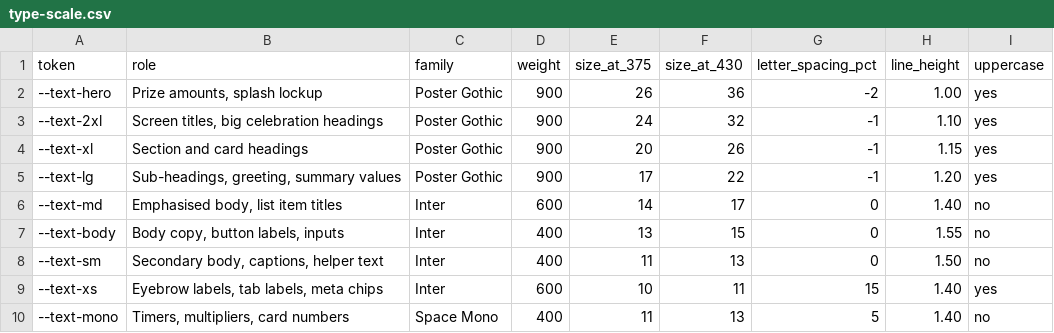
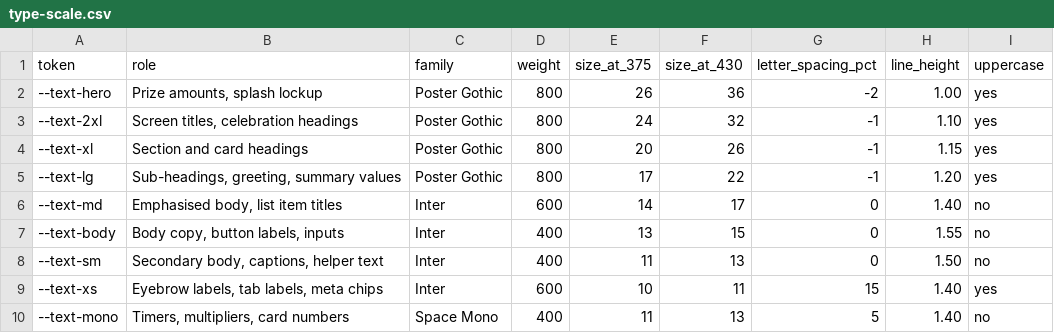
Before and after one commit to getluckyjo/get-lucky-golf, a CSV file: design/01-tokens/type-scale.csv, drawn as a sheet.

```diff
--- a/design/01-tokens/type-scale.csv
+++ b/design/01-tokens/type-scale.csv
@@ -1,6 +1,6 @@
 token,role,family,weight,size_at_375,size_at_430,letter_spacing_pct,line_height,uppercase
---text-hero,"Prize amounts, splash lockup",Poster Gothic,900,26,36,-2,1.00,yes
---text-2xl,"Screen titles, big celebration headings",Poster Gothic,900,24,32,-1,1.10,yes
---text-xl,"Section and card headings",Poster Gothic,900,20,26,-1,1.15,yes
---text-lg,"Sub-headings, greeting, summary values",Poster Gothic,900,17,22,-1,1.20,yes
+--text-hero,"Prize amounts, splash lockup",Poster Gothic,800,26,36,-2,1.00,yes
+--text-2xl,"Screen titles, celebration headings",Poster Gothic,800,24,32,-1,1.10,yes
+--text-xl,"Section and card headings",Poster Gothic,800,20,26,-1,1.15,yes
+--text-lg,"Sub-headings, greeting, summary values",Poster Gothic,800,17,22,-1,1.20,yes
 --text-md,"Emphasised body, list item titles",Inter,600,14,17,0,1.40,no
```
Also changed, not shown: design/01-tokens/tokens.csv, 21 other files.
